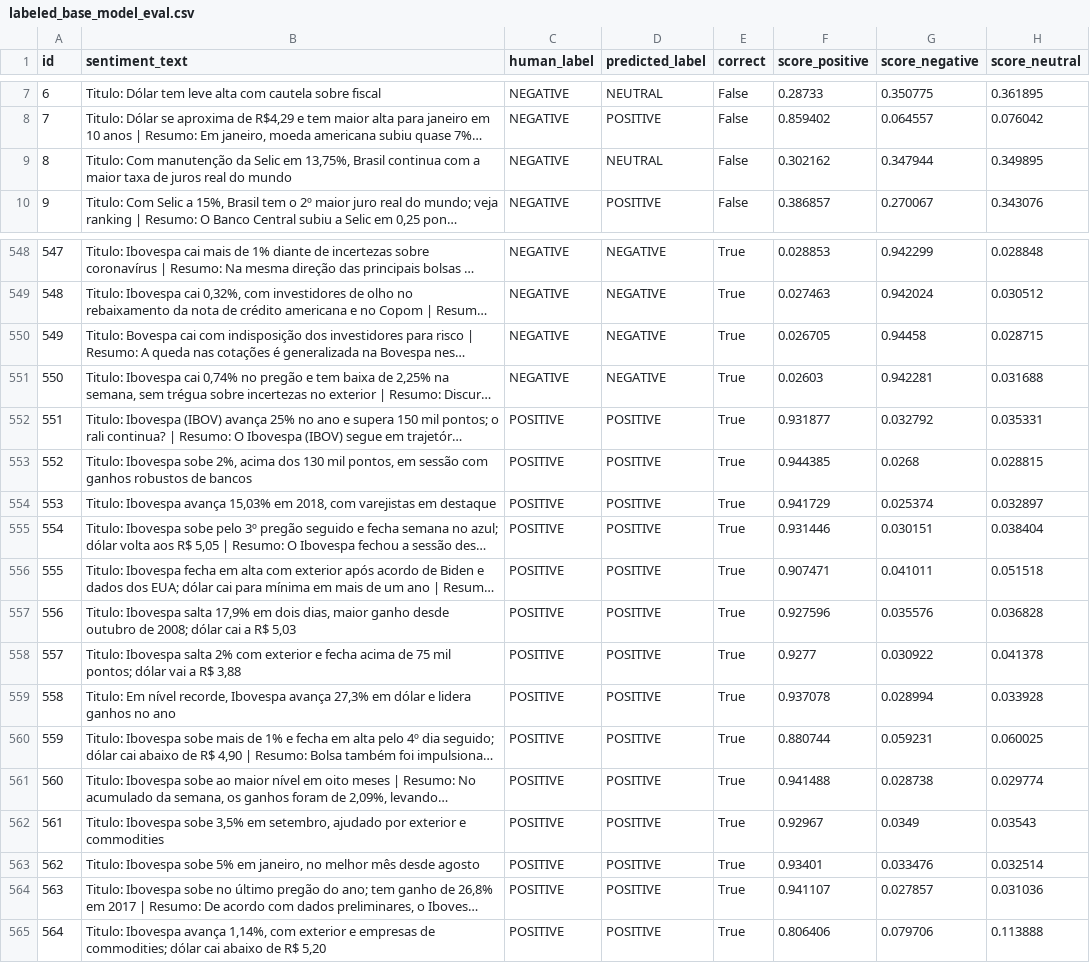
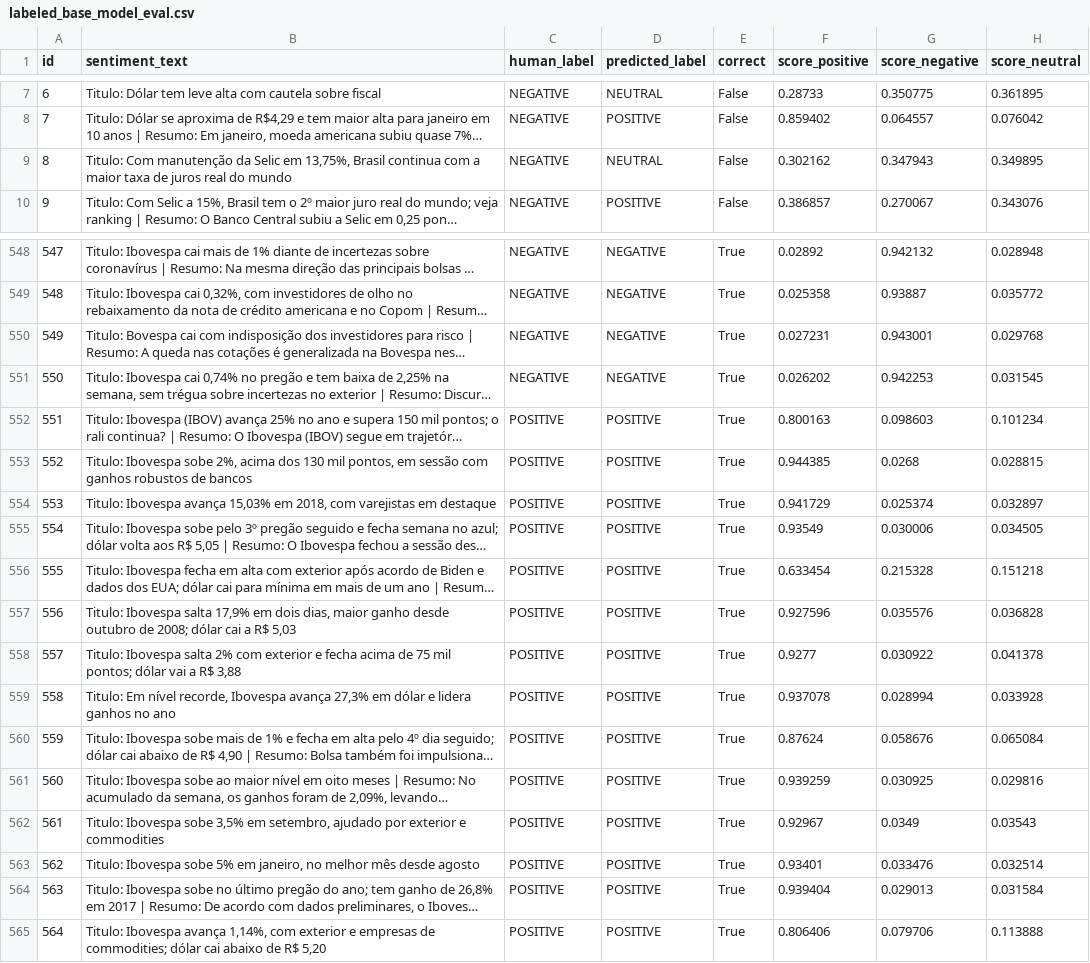
Before and after one commit to lucasaamaral/sentimental-analisys, a CSV file: labeled_samples/labeled_base_model_eval.csv, drawn as a sheet; only a part is shown, gaps mark what is left out; long unchanged cells end in …; the diff covers the shown part only; the diff names each change by its address in the sheet, - before the commit and + after, or states it on an @@ line.

```diff
--- a/labeled_samples/labeled_base_model_eval.csv
+++ b/labeled_samples/labeled_base_model_eval.csv
-G9 (score_negative): 0.347944
+G9 (score_negative): 0.347943
-F548 (score_positive): 0.028853
+F548 (score_positive): 0.02892
-G548 (score_negative): 0.942299
+G548 (score_negative): 0.942132
-H548 (score_neutral): 0.028848
+H548 (score_neutral): 0.028948
-F549 (score_positive): 0.027463
+F549 (score_positive): 0.025358
-G549 (score_negative): 0.942024
+G549 (score_negative): 0.93887
-H549 (score_neutral): 0.030512
+H549 (score_neutral): 0.035772
-F550 (score_positive): 0.026705
+F550 (score_positive): 0.027231
-G550 (score_negative): 0.94458
+G550 (score_negative): 0.943001
-H550 (score_neutral): 0.028715
+H550 (score_neutral): 0.029768
-F551 (score_positive): 0.02603
+F551 (score_positive): 0.026202
-G551 (score_negative): 0.942281
+G551 (score_negative): 0.942253
-H551 (score_neutral): 0.031688
+H551 (score_neutral): 0.031545
-F552 (score_positive): 0.931877
+F552 (score_positive): 0.800163
-G552 (score_negative): 0.032792
+G552 (score_negative): 0.098603
-H552 (score_neutral): 0.035331
+H552 (score_neutral): 0.101234
-F555 (score_positive): 0.931446
+F555 (score_positive): 0.93549
-G555 (score_negative): 0.030151
+G555 (score_negative): 0.030006
-H555 (score_neutral): 0.038404
+H555 (score_neutral): 0.034505
-F556 (score_positive): 0.907471
+F556 (score_positive): 0.633454
-G556 (score_negative): 0.041011
+G556 (score_negative): 0.215328
-H556 (score_neutral): 0.051518
+H556 (score_neutral): 0.151218
-F560 (score_positive): 0.880744
+F560 (score_positive): 0.87624
-G560 (score_negative): 0.059231
+G560 (score_negative): 0.058676
-H560 (score_neutral): 0.060025
+H560 (score_neutral): 0.065084
-F561 (score_positive): 0.941488
+F561 (score_positive): 0.939259
-G561 (score_negative): 0.028738
+G561 (score_negative): 0.030925
-H561 (score_neutral): 0.029774
+H561 (score_neutral): 0.029816
-F564 (score_positive): 0.941107
+F564 (score_positive): 0.939404
-G564 (score_negative): 0.027857
+G564 (score_negative): 0.029013
-H564 (score_neutral): 0.031036
+H564 (score_neutral): 0.031584
```
Also changed, not shown: 149 edited cells elsewhere in this file, labeled_samples/labeled_finetuned_model_eval.csv, 5 other files.
